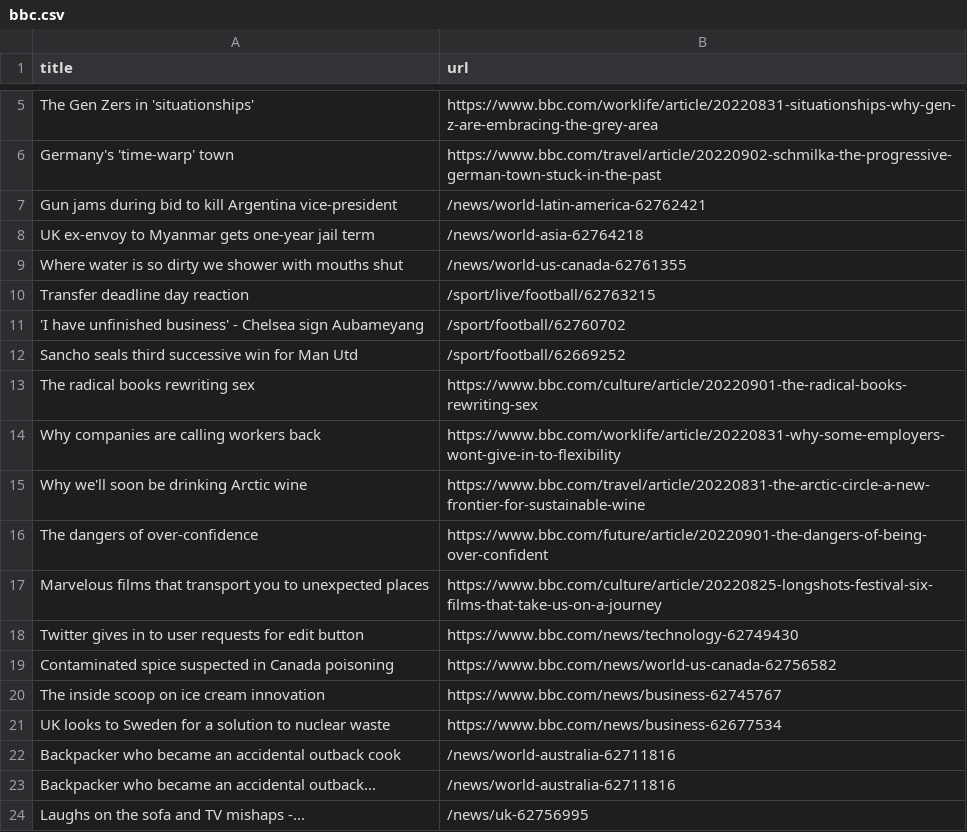
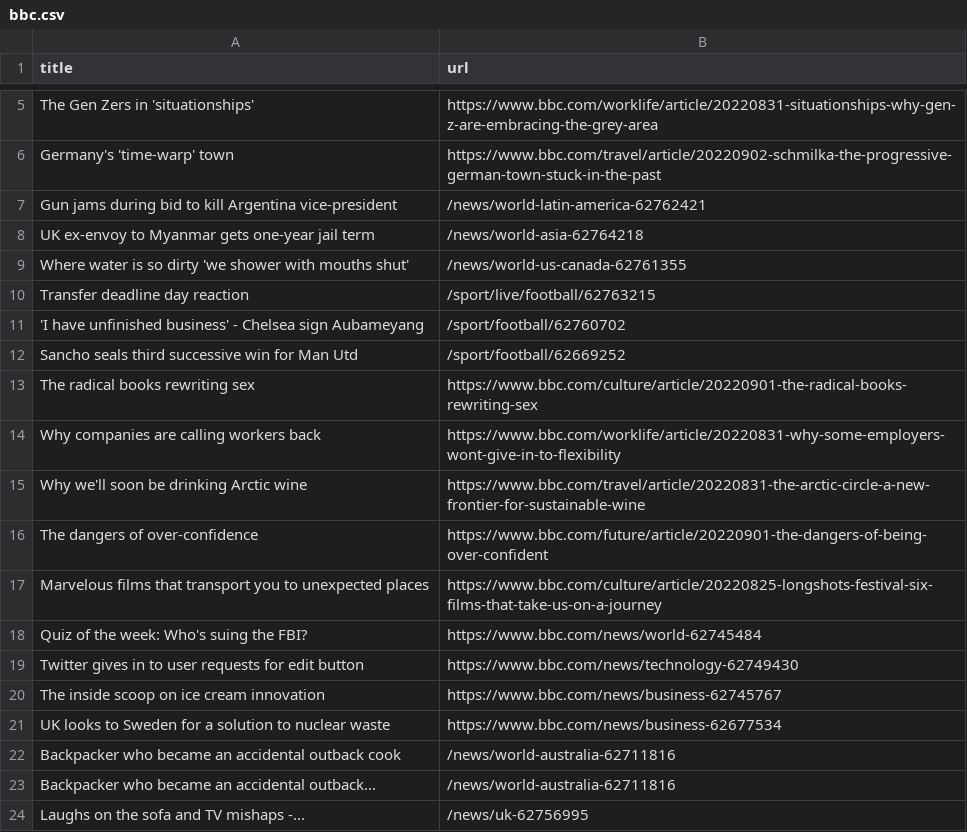
Before and after one commit to AyukaAK/automatic-scraper-bbc, a CSV file: bbc.csv, drawn as a sheet; only a part is shown, gaps mark what is left out.

```diff
--- a/bbc.csv
+++ b/bbc.csv
@@ -8,3 +8,3 @@ Gun jams during bid to kill Argentina vice-president,/news/world-latin-america-6
 UK ex-envoy to Myanmar gets one-year jail term,/news/world-asia-62764218
-Where water is so dirty we shower with mouths shut,/news/world-us-canada-62761355
+Where water is so dirty 'we shower with mouths shut',/news/world-us-canada-62761355
 Transfer deadline day reaction,/sport/live/football/62763215
@@ -17,4 +17,4 @@ The dangers of over-confidence,https://www.bbc.com/future/article/20220901-the-d
 Marvelous films that transport you to unexpected places,https://www.bbc.com/culture/article/20220825-longshots-festival-six-films-that-take-us-on-a-journey
+Quiz of the week: Who's suing the FBI?,https://www.bbc.com/news/world-62745484
 Twitter gives in to user requests for edit button,https://www.bbc.com/news/technology-62749430
-Contaminated spice suspected in Canada poisoning,https://www.bbc.com/news/world-us-canada-62756582
 The inside scoop on ice cream innovation,https://www.bbc.com/news/business-62745767
```
